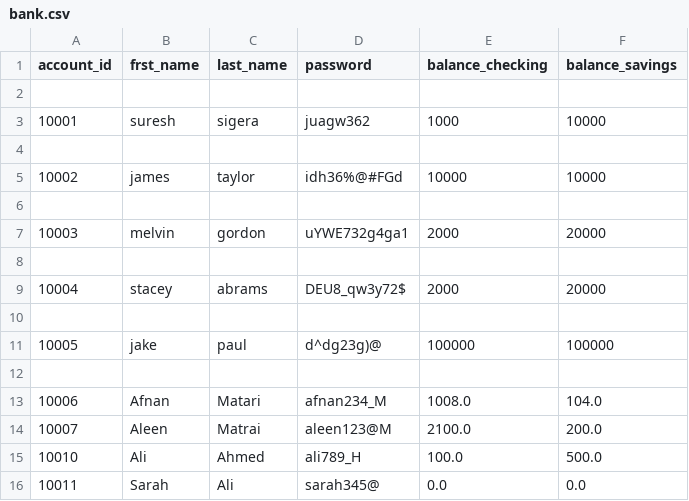
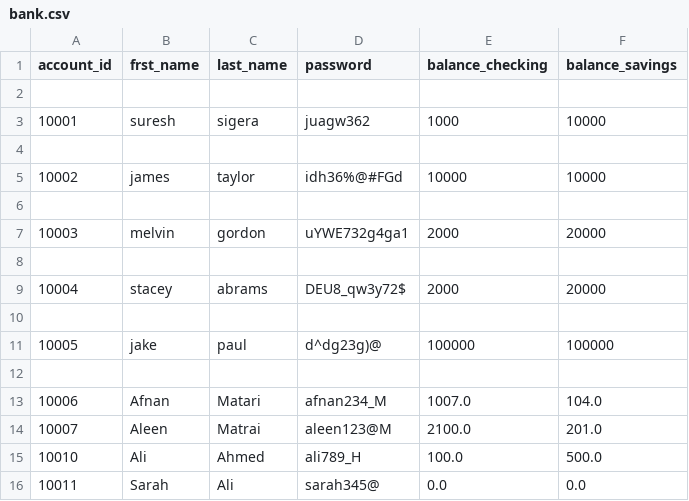
Before and after one commit to Afnan112/bank-project, a CSV file: bank.csv, drawn as a sheet.

Commit message:
Finished withdraw for saving account

```diff
--- a/bank.csv
+++ b/bank.csv
@@ -12,4 +12,4 @@ account_id,frst_name,last_name,password,balance_checking,balance_savings
 
-10006,Afnan,Matari,afnan234_M,1008.0,104.0
-10007,Aleen,Matrai,aleen123@M,2100.0,200.0
+10006,Afnan,Matari,afnan234_M,1007.0,104.0
+10007,Aleen,Matrai,aleen123@M,2100.0,201.0
 10010,Ali,Ahmed,ali789_H,100.0,500.0
```
Also changed, not shown: 1 other file.
